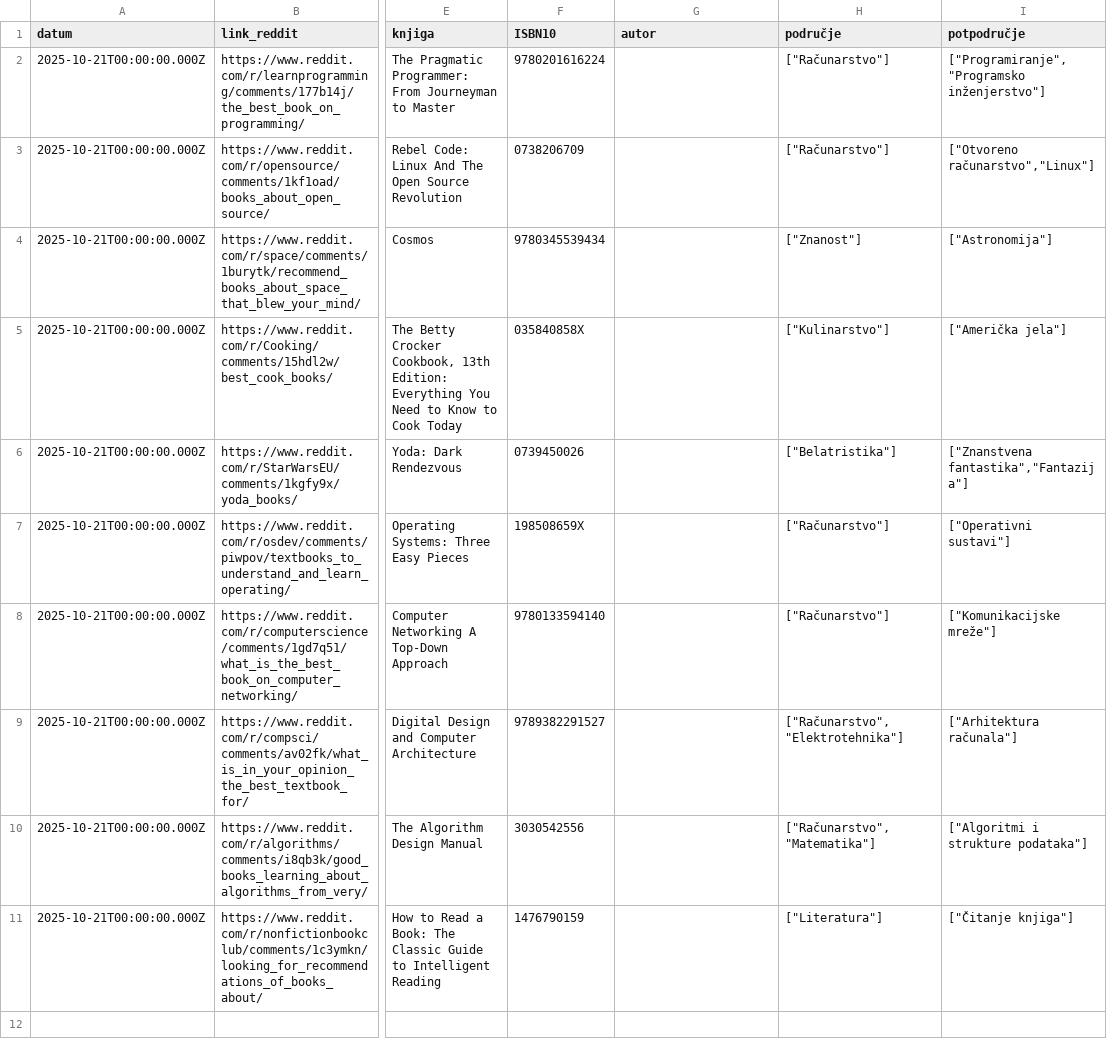
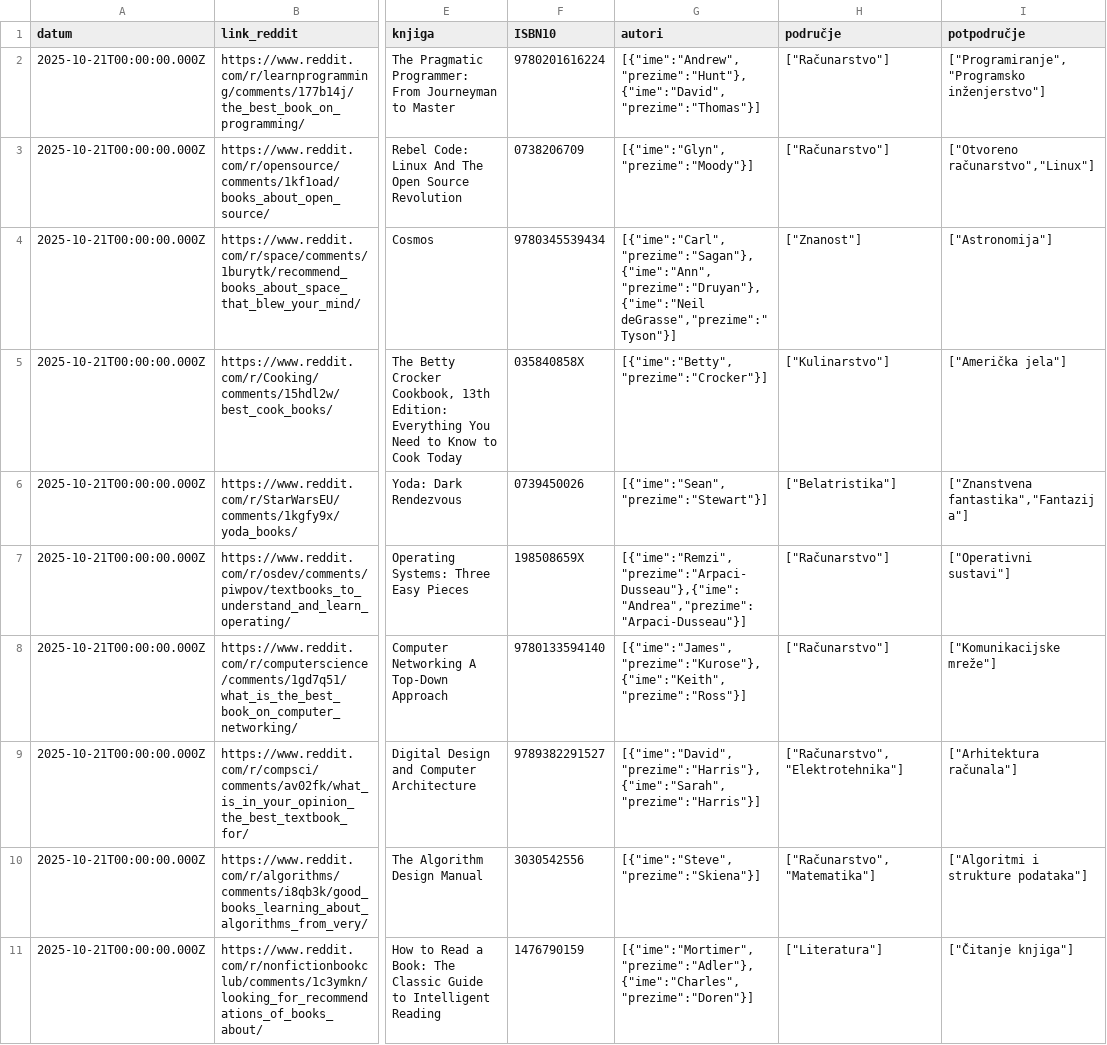
Before and after one commit to velebitus/knjige_korisnika_reddita, a CSV file: knjige_ljudi_sa_reddita.csv, drawn as a sheet; only a part is shown, gaps mark what is left out; the diff names each change by its address in the sheet, - before the commit and + after, or states it on an @@ line.

```diff
--- a/knjige_ljudi_sa_reddita.csv
+++ b/knjige_ljudi_sa_reddita.csv
-G1: autor
+G1: autori
-G2 (autori): (empty)
+G2 (autori): [{"ime":"Andrew","prezime":"Hunt"},{"ime":"David","prezime":"Thomas"}]
-G3 (autori): (empty)
+G3 (autori): [{"ime":"Glyn","prezime":"Moody"}]
-G4 (autori): (empty)
+G4 (autori): [{"ime":"Carl","prezime":"Sagan"},{"ime":"Ann","prezime":"Druyan"},{"ime":"Neil deGrasse","prezime":" Tyson"}]
-G5 (autori): (empty)
+G5 (autori): [{"ime":"Betty","prezime":"Crocker"}]
-G6 (autori): (empty)
+G6 (autori): [{"ime":"Sean","prezime":"Stewart"}]
-G7 (autori): (empty)
+G7 (autori): [{"ime":"Remzi","prezime":"Arpaci-Dusseau"},{"ime":"Andrea","prezime":"Arpaci-Dusseau"}]
-G8 (autori): (empty)
+G8 (autori): [{"ime":"James","prezime":"Kurose"},{"ime":"Keith","prezime":"Ross"}]
-G9 (autori): (empty)
+G9 (autori): [{"ime":"David","prezime":"Harris"},{"ime":"Sarah","prezime":"Harris"}]
-G10 (autori): (empty)
+G10 (autori): [{"ime":"Steve","prezime":"Skiena"}]
-G11 (autori): (empty)
+G11 (autori): [{"ime":"Mortimer","prezime":"Adler"},{"ime":"Charles","prezime":"Doren"}]
```
Also changed, not shown: 2 other files.
